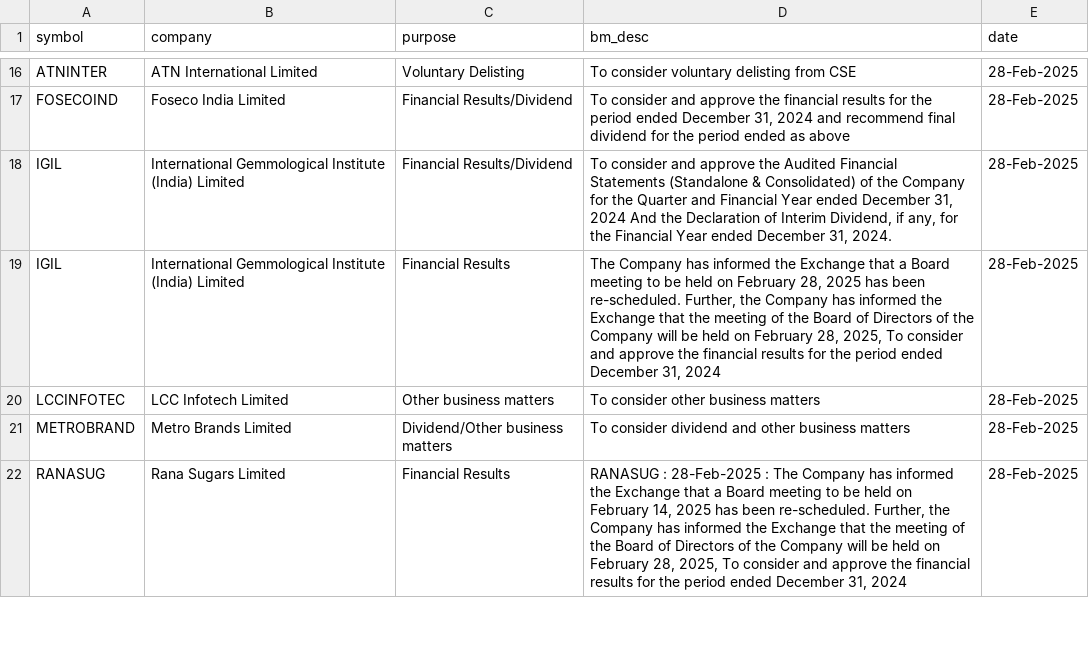
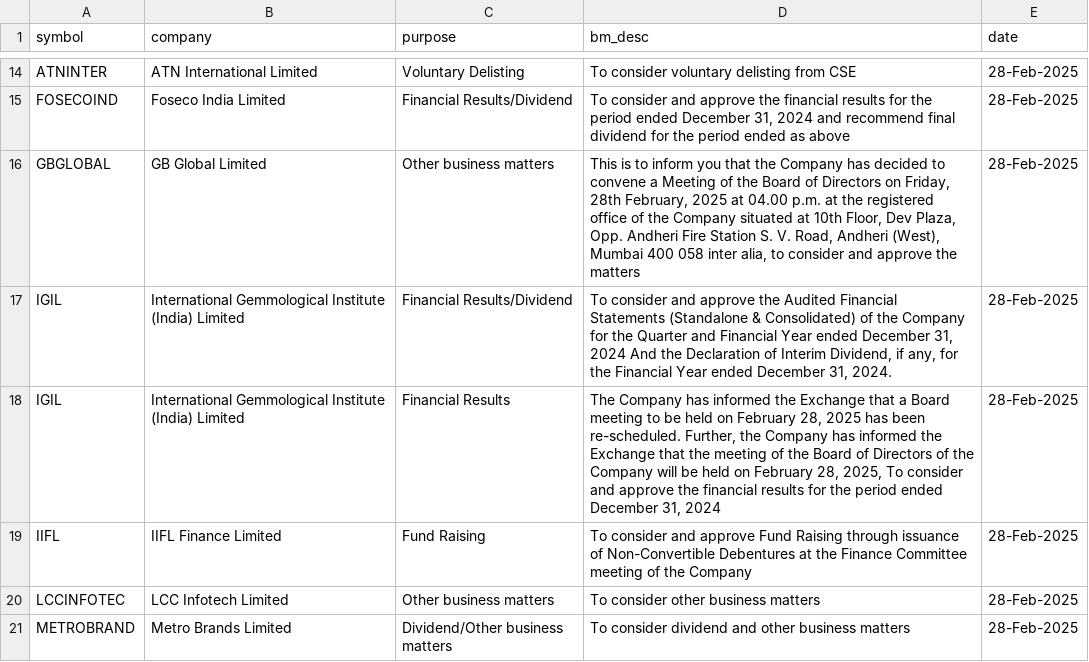
Before and after one commit to tsrajpurohit/event, a CSV file: nse_events.csv, drawn as a sheet; only a part is shown, gaps mark what is left out; the shorter side is filled out with more unchanged rows; the diff covers the shown part only.

```diff
--- a/nse_events.csv
+++ b/nse_events.csv
@@ -17,4 +15,6 @@ ATNINTER,ATN International Limited,Voluntary Delisting,To consider voluntary del
 FOSECOIND,Foseco India Limited,Financial Results/Dividend,"To consider and approve the financial results for the period ended December 31, 2024 and recommend final dividend for the period ended as above",28-Feb-2025
+GBGLOBAL,GB Global Limited,Other business matters,"This is to inform you that the Company has decided to convene a Meeting of the Board of Directors on Friday, 28th February, 2025 at 04.00 p.m. at the registered office of the Company situated at 10th Floor, Dev Plaza, Opp. Andheri Fire Station S. V. Road, Andheri (West), Mumbai   400 058 inter alia, to consider and approve the matters",28-Feb-2025
 IGIL,International Gemmological Institute (India) Limited,Financial Results/Dividend,"To consider and approve the Audited Financial Statements (Standalone & Consolidated) of the Company for the Quarter and Financial Year ended December 31, 2024 And the Declaration of Interim Dividend, if any, for the Financial Year ended December 31, 2024.",28-Feb-2025
 IGIL,International Gemmological Institute (India) Limited,Financial Results,"The Company has informed the Exchange that a Board meeting to be held on February 28, 2025 has been re-scheduled. Further, the Company has informed the Exchange that the meeting of the Board of Directors of the Company will be held on February 28, 2025,  To consider and approve the financial results for the period ended December 31, 2024",28-Feb-2025
+IIFL,IIFL Finance Limited,Fund Raising,To consider and approve Fund Raising through issuance of Non-Convertible Debentures at the Finance Committee meeting of the Company,28-Feb-2025
 LCCINFOTEC,LCC Infotech Limited,Other business matters,To consider other business matters,28-Feb-2025
```
Also changed, not shown: 2 added rows and 2 removed rows elsewhere in this file, bulk_deals.csv.
